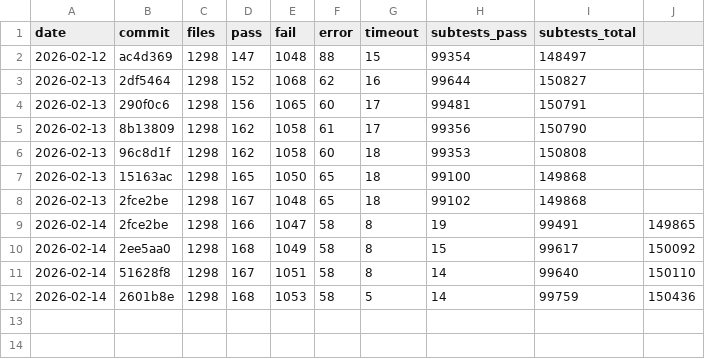
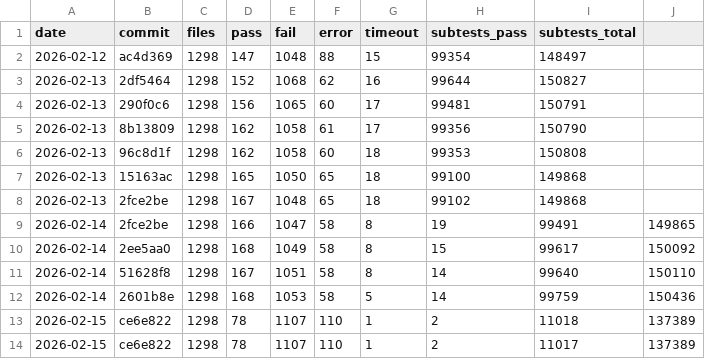
Before and after one commit to tokuhirom/mutsu, a TSV file: HISTORY.tsv, drawn as a sheet; the diff names each change by its address in the sheet, - before the commit and + after, or states it on an @@ line.

Commit message:
Update roast history (2026-02-15)

```diff
--- a/HISTORY.tsv
+++ b/HISTORY.tsv
+row 13: 2026-02-15 | ce6e822 | 1298 | 78 | 1107 | 110 | 1 | 2 | 11018 | 137389
+row 14: 2026-02-15 | ce6e822 | 1298 | 78 | 1107 | 110 | 1 | 2 | 11017 | 137389
```
Also changed, not shown: 6 other files.
